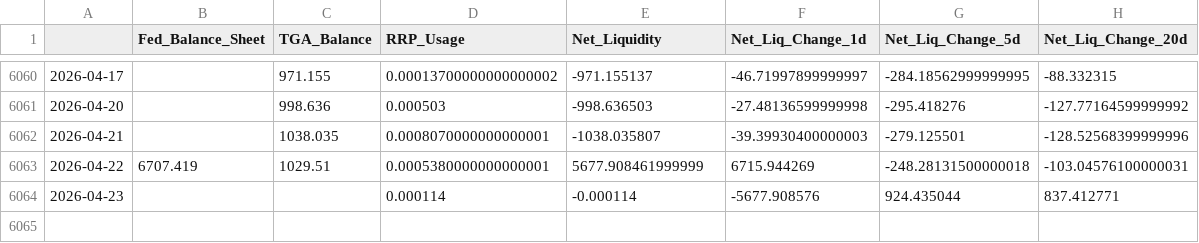
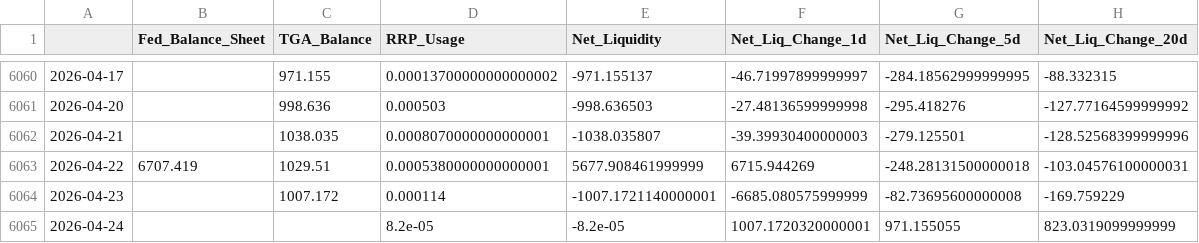
Before and after one commit to maxesser1776/mcf-dashboard, a CSV file: data/processed/fed_liquidity.csv, drawn as a sheet; only a part is shown, gaps mark what is left out.

```diff
--- a/data/processed/fed_liquidity.csv
+++ b/data/processed/fed_liquidity.csv
@@ -6063,2 +6063,3 @@
 2026-04-22,6707.419,1029.51,0.0005380000000000001,5677.908461999999,6715.944269,-248.28131500000018,-103.04576100000031
-2026-04-23,,,0.000114,-0.000114,-5677.908576,924.435044,837.412771
+2026-04-23,,1007.172,0.000114,-1007.1721140000001,-6685.080575999999,-82.73695600000008,-169.759229
+2026-04-24,,,8.2e-05,-8.2e-05,1007.1720320000001,971.155055,823.0319099999999
```
Also changed, not shown: data/processed/credit_spreads.csv, data/processed/funding_stress.csv, 4 other files.
